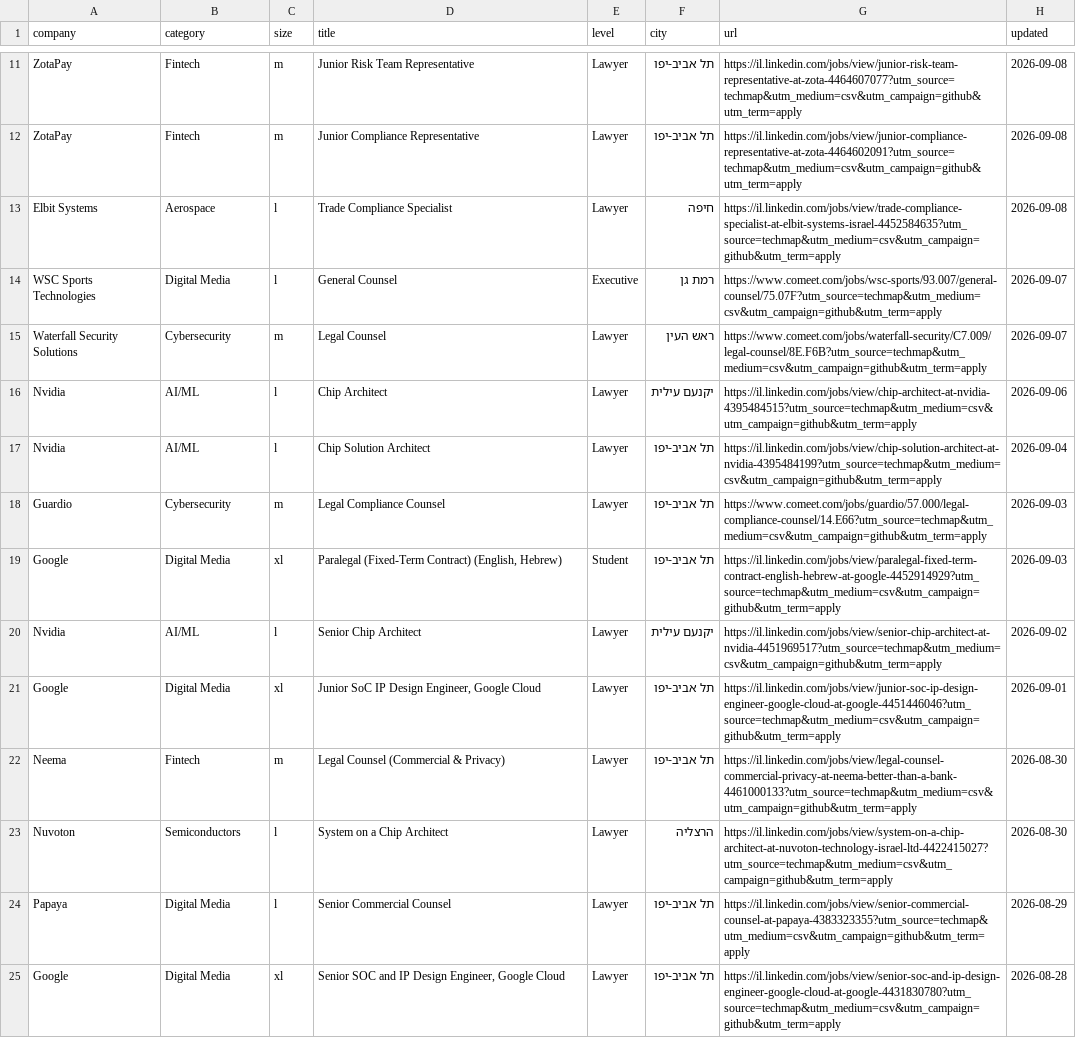
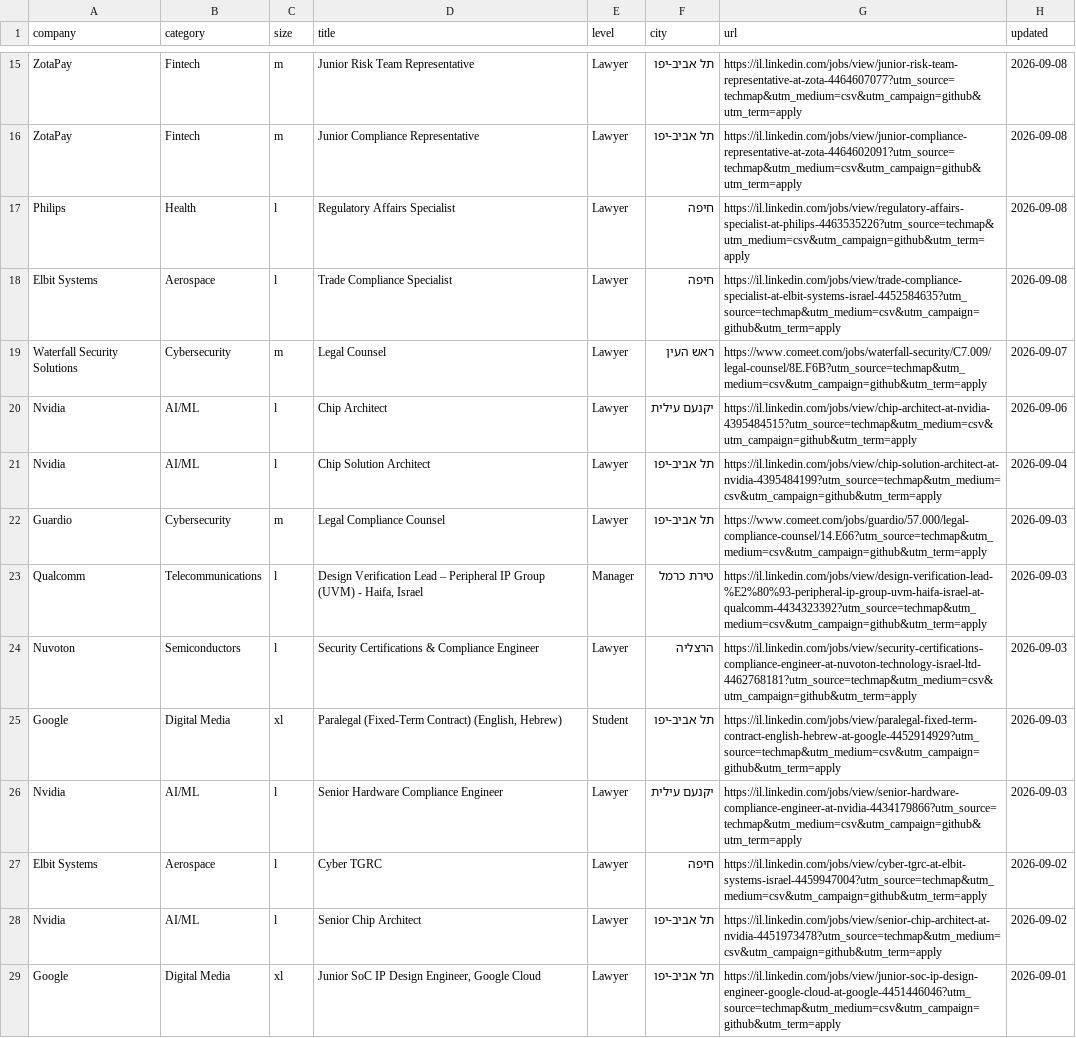
Before and after one commit to mluggy/techmap, a CSV file: jobs/legal.csv, drawn as a sheet; only a part is shown, gaps mark what is left out; the shorter side is filled out with more unchanged rows; the diff covers the shown part only.

```diff
--- a/jobs/legal.csv
+++ b/jobs/legal.csv
@@ -12,4 +16,4 @@
 "ZotaPay","Fintech","m","Junior Compliance Representative","Lawyer","תל אביב-יפו","https://il.linkedin.com/jobs/view/junior-compliance-representative-at-zota-4464602091?utm_source=techmap&utm_medium=csv&utm_campaign=github&utm_term=apply","2026-09-08"
+"Philips","Health","l","Regulatory Affairs Specialist","Lawyer","חיפה","https://il.linkedin.com/jobs/view/regulatory-affairs-specialist-at-philips-4463535226?utm_source=techmap&utm_medium=csv&utm_campaign=github&utm_term=apply","2026-09-08"
 "Elbit Systems","Aerospace","l","Trade Compliance Specialist","Lawyer","חיפה","https://il.linkedin.com/jobs/view/trade-compliance-specialist-at-elbit-systems-israel-4452584635?utm_source=techmap&utm_medium=csv&utm_campaign=github&utm_term=apply","2026-09-08"
-"WSC Sports Technologies","Digital Media","l","General Counsel","Executive","רמת גן","https://www.comeet.com/jobs/wsc-sports/93.007/general-counsel/75.07F?utm_source=techmap&utm_medium=csv&utm_campaign=github&utm_term=apply","2026-09-07"
 "Waterfall Security Solutions","Cybersecurity","m","Legal Counsel","Lawyer","ראש העין","https://www.comeet.com/jobs/waterfall-security/C7.009/legal-counsel/8E.F6B?utm_source=techmap&utm_medium=csv&utm_campaign=github&utm_term=apply","2026-09-07"
@@ -18,4 +22,8 @@
 "Guardio","Cybersecurity","m","Legal Compliance Counsel","Lawyer","תל אביב-יפו","https://www.comeet.com/jobs/guardio/57.000/legal-compliance-counsel/14.E66?utm_source=techmap&utm_medium=csv&utm_campaign=github&utm_term=apply","2026-09-03"
+"Qualcomm","Telecommunications","l","Design Verification Lead – Peripheral IP Group (UVM) - Haifa, Israel","Manager","טירת כרמל","https://il.linkedin.com/jobs/view/design-verification-lead-%E2%80%93-peripheral-ip-group-uvm-haifa-israel-at-qualcomm-4434323392?utm_source=techmap&utm_medium=csv&utm_campaign=github&utm_term=apply","2026-09-03"
+"Nuvoton","Semiconductors","l","Security Certifications & Compliance Engineer","Lawyer","הרצליה","https://il.linkedin.com/jobs/view/security-certifications-compliance-engineer-at-nuvoton-technology-israel-ltd-4462768181?utm_source=techmap&utm_medium=csv&utm_campaign=github&utm_term=apply","2026-09-03"
 "Google","Digital Media","xl","Paralegal (Fixed-Term Contract) (English, Hebrew)","Student","תל אביב-יפו","https://il.linkedin.com/jobs/view/paralegal-fixed-term-contract-english-hebrew-at-google-4452914929?utm_source=techmap&utm_medium=csv&utm_campaign=github&utm_term=apply","2026-09-03"
-"Nvidia","AI/ML","l","Senior Chip Architect","Lawyer","יקנעם עילית","https://il.linkedin.com/jobs/view/senior-chip-architect-at-nvidia-4451969517?utm_source=techmap&utm_medium=csv&utm_campaign=github&utm_term=apply","2026-09-02"
+"Nvidia","AI/ML","l","Senior Hardware Compliance Engineer","Lawyer","יקנעם עילית","https://il.linkedin.com/jobs/view/senior-hardware-compliance-engineer-at-nvidia-4434179866?utm_source=techmap&utm_medium=csv&utm_campaign=github&utm_term=apply","2026-09-03"
+"Elbit Systems","Aerospace","l","Cyber TGRC","Lawyer","חיפה","https://il.linkedin.com/jobs/view/cyber-tgrc-at-elbit-systems-israel-4459947004?utm_source=techmap&utm_medium=csv&utm_campaign=github&utm_term=apply","2026-09-02"
+"Nvidia","AI/ML","l","Senior Chip Architect","Lawyer","תל אביב-יפו","https://il.linkedin.com/jobs/view/senior-chip-architect-at-nvidia-4451973478?utm_source=techmap&utm_medium=csv&utm_campaign=github&utm_term=apply","2026-09-02"
 "Google","Digital Media","xl","Junior SoC IP Design Engineer, Google Cloud","Lawyer","תל אביב-יפו","https://il.linkedin.com/jobs/view/junior-soc-ip-design-engineer-google-cloud-at-google-4451446046?utm_source=techmap&utm_medium=csv&utm_campaign=github&utm_term=apply","2026-09-01"
```
Also changed, not shown: 10 added rows, 3 removed rows, 2 moved rows and 2 edited cells elsewhere in this file, jobs/business.csv, jobs/finance.csv, 16 other files.
